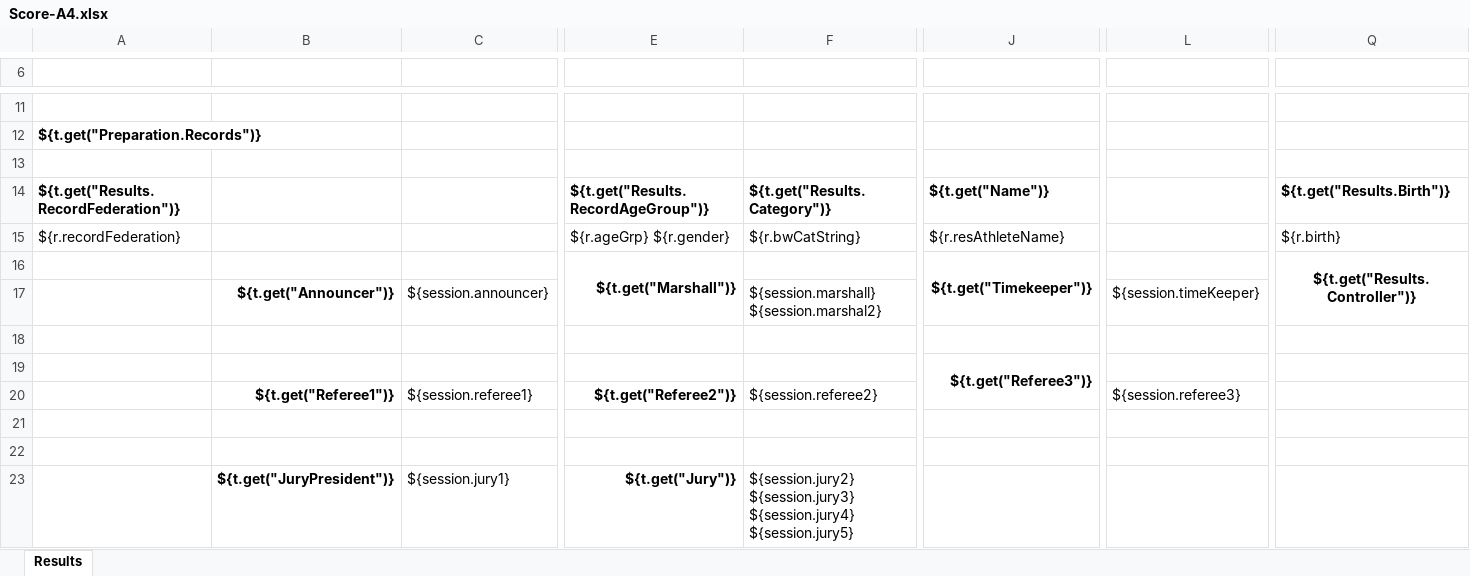
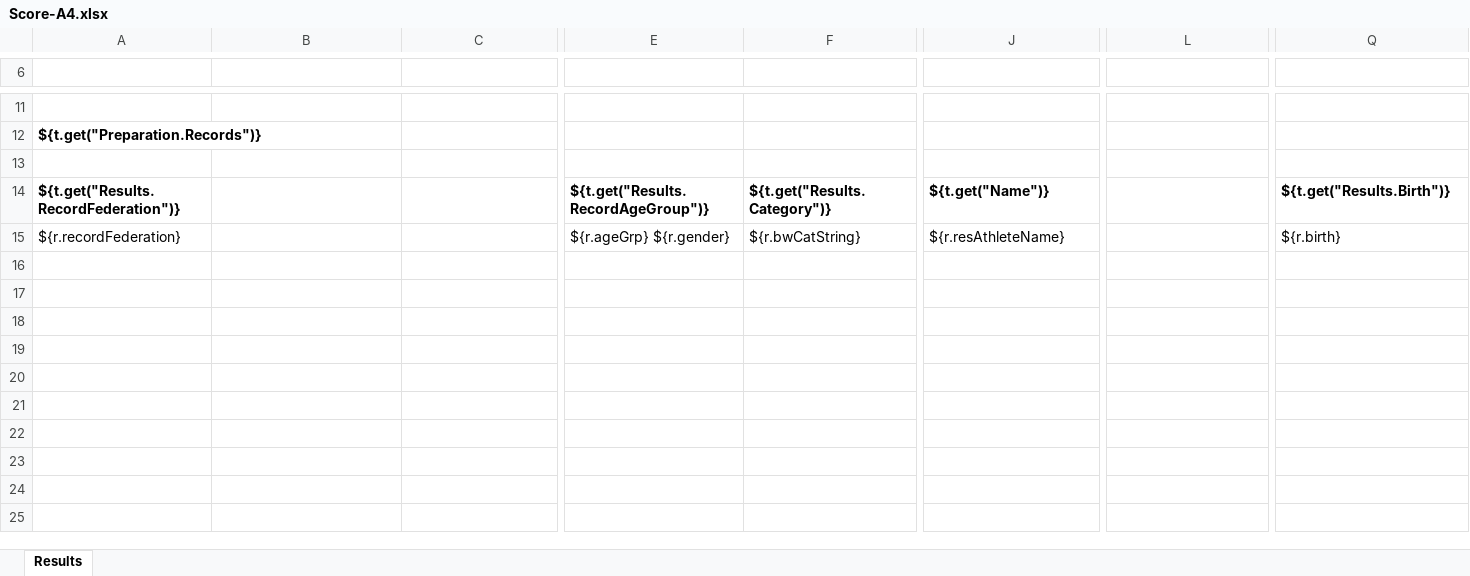
Before and after one commit to owlcms/owlcms4, an Excel workbook: owlcms/src/main/resources/templates/competitionResults/Score-A4.xlsx, sheet Results, drawn as a sheet; only a part is shown, gaps mark what is left out; values as stored, in another font and other column widths than the file's, no borders; conditional formats not drawn; rows hold the shown columns only; the diff names each change by its address in the sheet, - before the commit and + after, or states it on an @@ line.

Commit message:
updated templates

```diff
--- a/owlcms/src/main/resources/templates/competitionResults/Score-A4.xlsx (sheet Results)
+++ b/owlcms/src/main/resources/templates/competitionResults/Score-A4.xlsx (sheet Results)
-row 16:  |  |  | ${t.get("Marshall")} |  | ${t.get("Timekeeper")} |  | ${t.get("Results.Controller")}
-row 17:  | ${t.get("Announcer")} | ${session.announcer} |  | ${session.marshall} ${session.marshal2} |  | ${session.timeKeeper}
-row 18: (empty)
-row 19:  |  |  |  |  | ${t.get("Referee3")}
-row 20:  | ${t.get("Referee1")} | ${session.referee1} | ${t.get("Referee2")} | ${session.referee2} |  | ${session.referee3}
-row 21: (empty)
-row 22: (empty)
-row 23:  | ${t.get("JuryPresident")} | ${session.jury1} | ${t.get("Jury")} | ${session.jury2} ${session.jury3} ${session.jury4} ${session.jury5}
```
Also changed, not shown: owlcms/src/main/resources/templates/competitionResults/Score-LETTER.xlsx, owlcms/src/main/resources/templates/protocol/Protocol-A4.xlsx, 41 other files.
